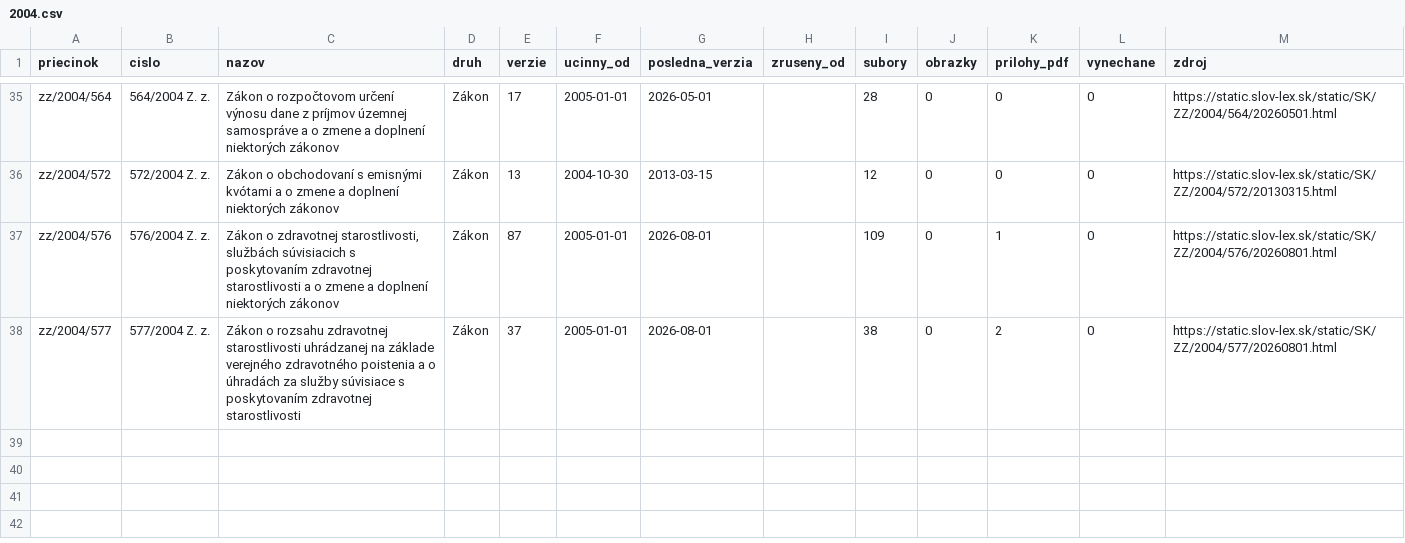
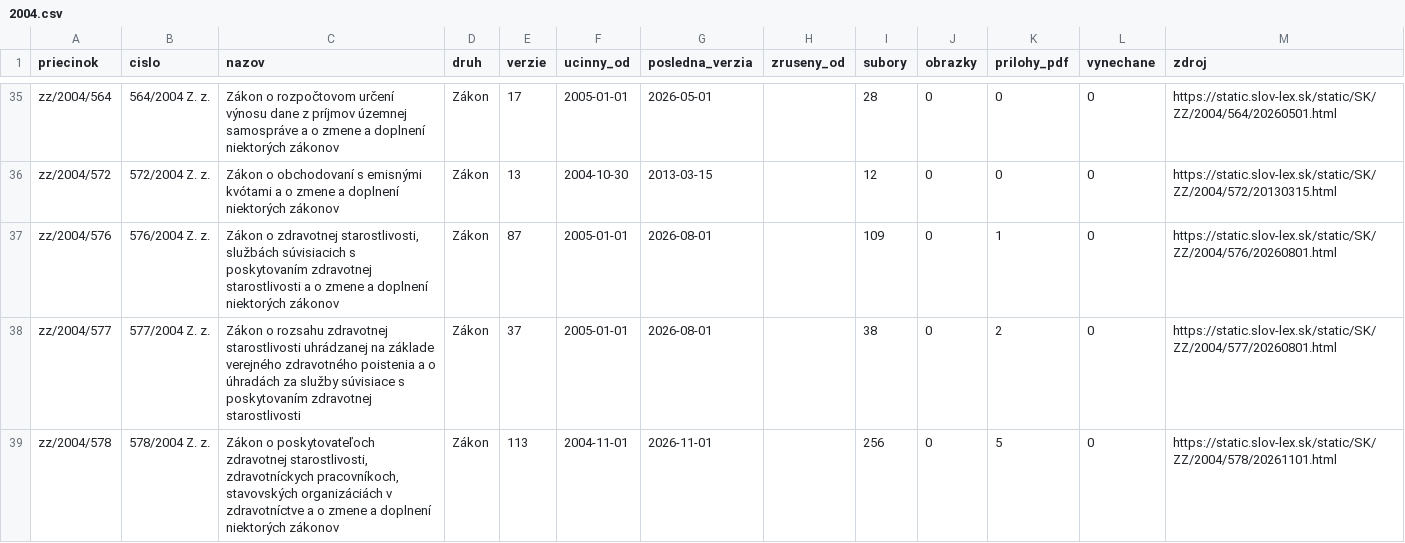
Before and after one commit to lexifina/slovakia-law, a CSV file: data/historia/2004.csv, drawn as a sheet; only a part is shown, gaps mark what is left out.

Commit message:
História predpisov: ďalšie časové verzie 1 účinných predpisov (113 commitov)
Appended the other dated versions of 1 acts held since 2026-11-02 as their current version
(113 commits), data retrieved 2026-11-16: for each act every version Slov-Lex keeps, oldest first,
so its last commit is its newest text. These commits come after the version held before; each carries
the day it took effect (In-force), and readers take the newest commit whose In-force is on or before
the day asked (tools/ku_dnu.py does). Versions before the held one say so in a Backfill: trailer.
data/historia/<year>.csv lists the acts.

In-force: 2026-11-01
Kind: documentation

```diff
--- a/data/historia/2004.csv
+++ b/data/historia/2004.csv
@@ -38 +38,2 @@ zz/2004/576,576/2004 Z. z.,"Zákon o zdravotnej starostlivosti, službách súvi
 zz/2004/577,577/2004 Z. z.,Zákon o rozsahu zdravotnej starostlivosti uhrádzanej na základe verejného zdravotného poistenia a o úhradách za služby súvisiace s poskytovaním zdravotnej starostlivosti,Zákon,37,2005-01-01,2026-08-01,,38,0,2,0,https://static.slov-lex.sk/static/SK/ZZ/2004/577/20260801.html
+zz/2004/578,578/2004 Z. z.,"Zákon o poskytovateľoch zdravotnej starostlivosti, zdravotníckych pracovníkoch, stavovských organizáciách v zdravotníctve a o zmene a doplnení niektorých zákonov",Zákon,113,2004-11-01,2026-11-01,,256,0,5,0,https://static.slov-lex.sk/static/SK/ZZ/2004/578/20261101.html
```
